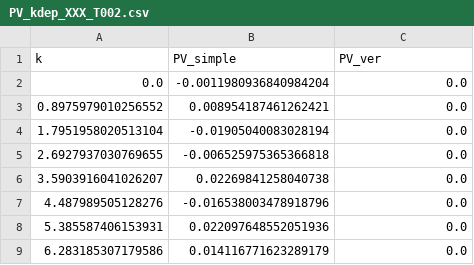
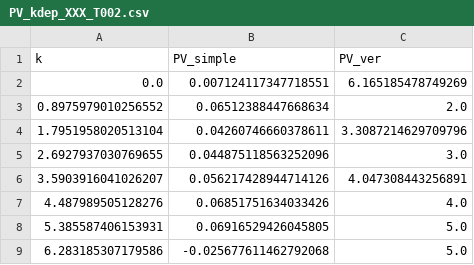
Before and after one commit to YoshihiroMichishita/julia, a CSV file: PV_kdep_XXX_T002.csv, drawn as a sheet.

```diff
--- a/PV_kdep_XXX_T002.csv
+++ b/PV_kdep_XXX_T002.csv
@@ -1,9 +1,9 @@
 k,PV_simple,PV_ver
-0.0,-0.0011980936840984204,0.0
-0.8975979010256552,0.008954187461262421,0.0
-1.7951958020513104,-0.01905040083028194,0.0
-2.6927937030769655,-0.006525975365366818,0.0
-3.5903916041026207,0.02269841258040738,0.0
-4.487989505128276,-0.016538003478918796,0.0
-5.385587406153931,0.022097648552051936,0.0
-6.283185307179586,0.014116771623289179,0.0
+0.0,0.007124117347718551,6.165185478749269
+0.8975979010256552,0.06512388447668634,2.0
+1.7951958020513104,0.04260746660378611,3.3087214629709796
+2.6927937030769655,0.044875118563252096,3.0
+3.5903916041026207,0.056217428944714126,4.047308443256891
+4.487989505128276,0.06851751634033426,4.0
+5.385587406153931,0.06916529426045805,5.0
+6.283185307179586,-0.025677611462792068,5.0
```
Also changed, not shown: 2 other files.
